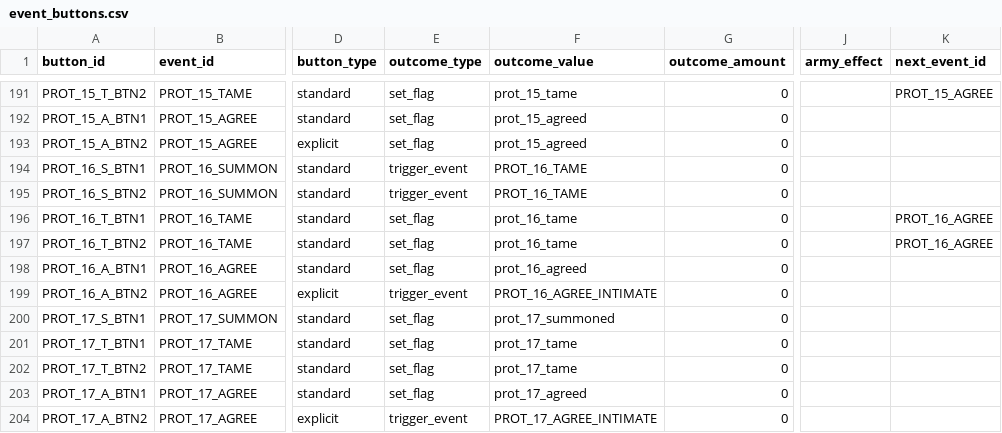
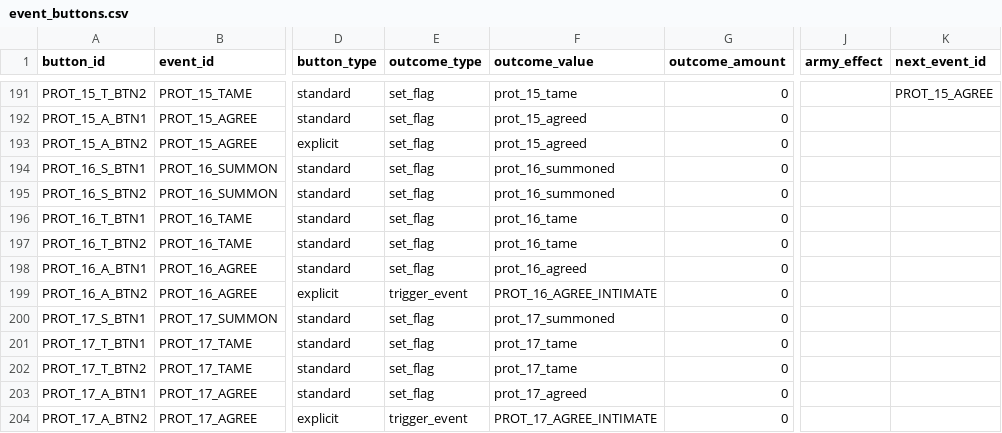
Before and after one commit to etherthegreat/mostupdatedfarsword, a CSV file: data/event_buttons.csv, drawn as a sheet; only a part is shown, gaps mark what is left out; the diff names each change by its address in the sheet, - before the commit and + after, or states it on an @@ line.

```diff
--- a/data/event_buttons.csv
+++ b/data/event_buttons.csv
-E194:E195 (outcome_type): trigger_event
+E194:E195 (outcome_type): set_flag
-F194:F195 (outcome_value): PROT_16_TAME
+F194:F195 (outcome_value): prot_16_summoned
-K196:K197 (next_event_id): PROT_16_AGREE
+K196:K197 (next_event_id): (empty)
```
Also changed, not shown: 2 other files.
